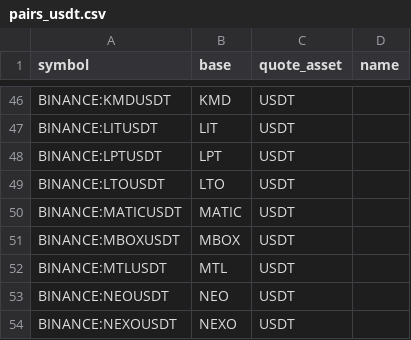
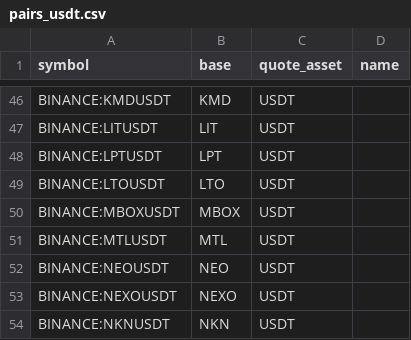
Before and after one commit to avatar-lavventura/trade_bot, a CSV file: tradingview-alerts/pairs_usdt.csv, drawn as a sheet; only a part is shown, gaps mark what is left out; the shorter side is filled out with more unchanged rows; the diff names each change by its address in the sheet, - before the commit and + after, or states it on an @@ line.

```diff
--- a/tradingview-alerts/pairs_usdt.csv
+++ b/tradingview-alerts/pairs_usdt.csv
-row 50: BINANCE:MATICUSDT | MATIC | USDT
```
Also changed, not shown: tradingview-alerts/pairs_btc.csv, tradingview-alerts/pairs_busd.csv, 30 other files.
